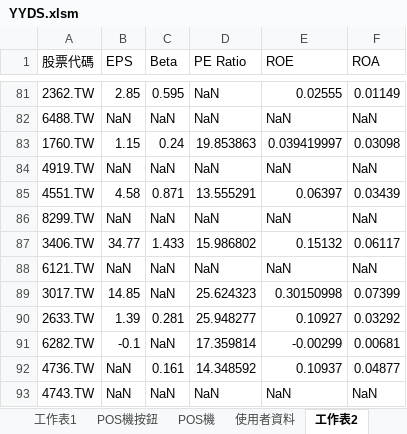
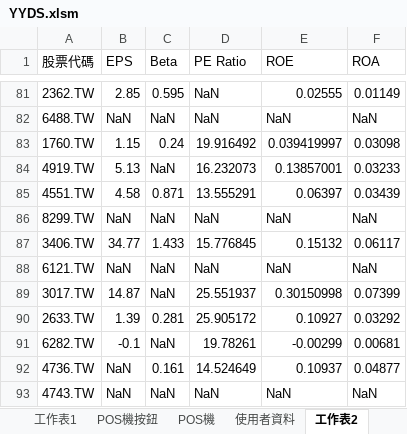
Before and after one commit to Shawn-lung/-morning, an Excel workbook: YYDS.xlsm, sheet 工作表2, drawn as a sheet; only a part is shown, gaps mark what is left out; values as stored, in another font and other column widths than the file's, no borders; charts and pictures not drawn; the diff covers the shown part only; the diff names each change by its address in the sheet, - before the commit and + after, or states it on an @@ line.

```diff
--- a/YYDS.xlsm (sheet 工作表2)
+++ b/YYDS.xlsm (sheet 工作表2)
-D83 (PE Ratio): 19.853863
+D83 (PE Ratio): 19.916492
-B84 (EPS): NaN
+B84 (EPS): 5.13
-D84 (PE Ratio): NaN
+D84 (PE Ratio): 16.232073
-E84 (ROE): NaN
+E84 (ROE): 0.13857001
-F84 (ROA): NaN
+F84 (ROA): 0.03233
-D87 (PE Ratio): 15.986802
+D87 (PE Ratio): 15.776845
-B89 (EPS): 14.85
+B89 (EPS): 14.87
-D89 (PE Ratio): 25.624323
+D89 (PE Ratio): 25.551937
-D90 (PE Ratio): 25.948277
+D90 (PE Ratio): 25.905172
-D91 (PE Ratio): 17.359814
+D91 (PE Ratio): 19.78261
-D92 (PE Ratio): 14.348592
+D92 (PE Ratio): 14.524649
```
Also changed, not shown: 92 edited cells elsewhere in this sheet, charts or pictures, taiex_mid100_stock_data.xlsx, 1 other file.
